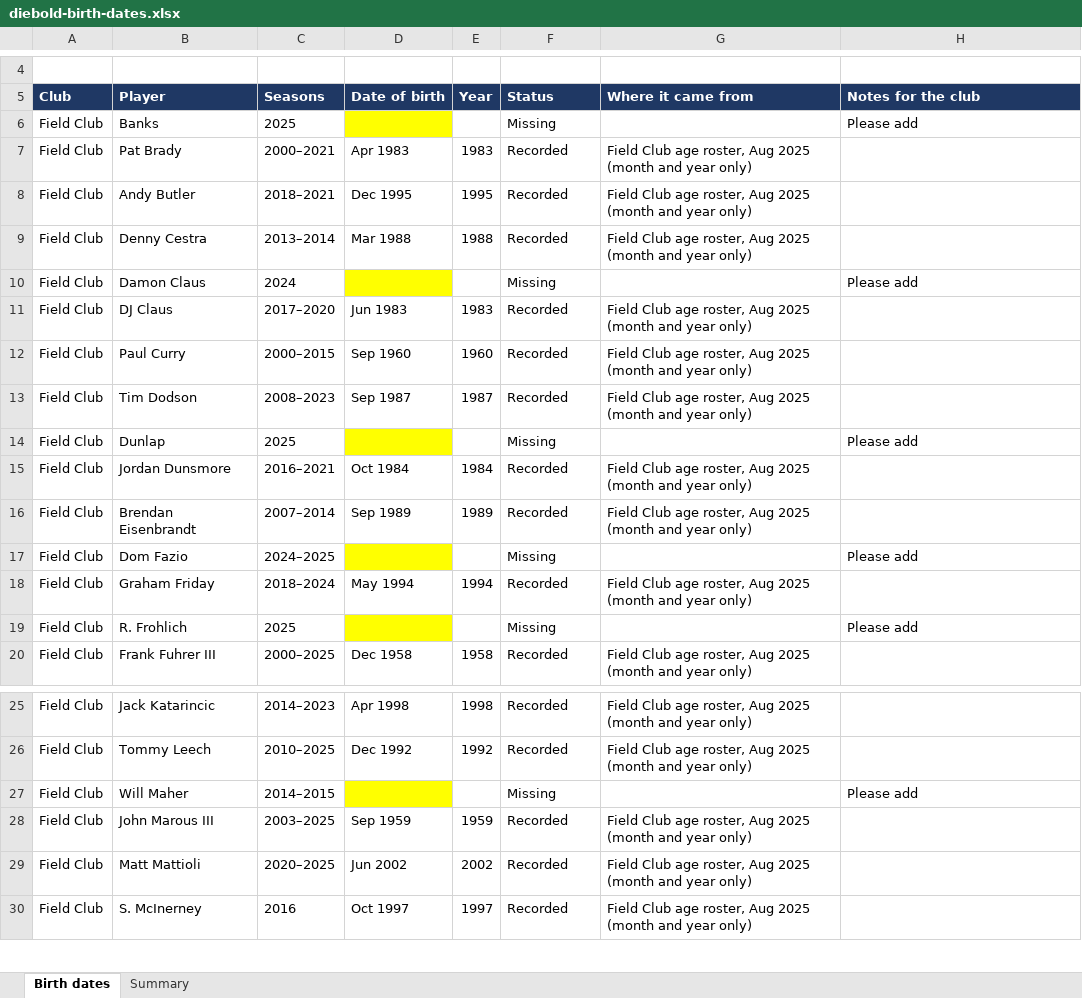
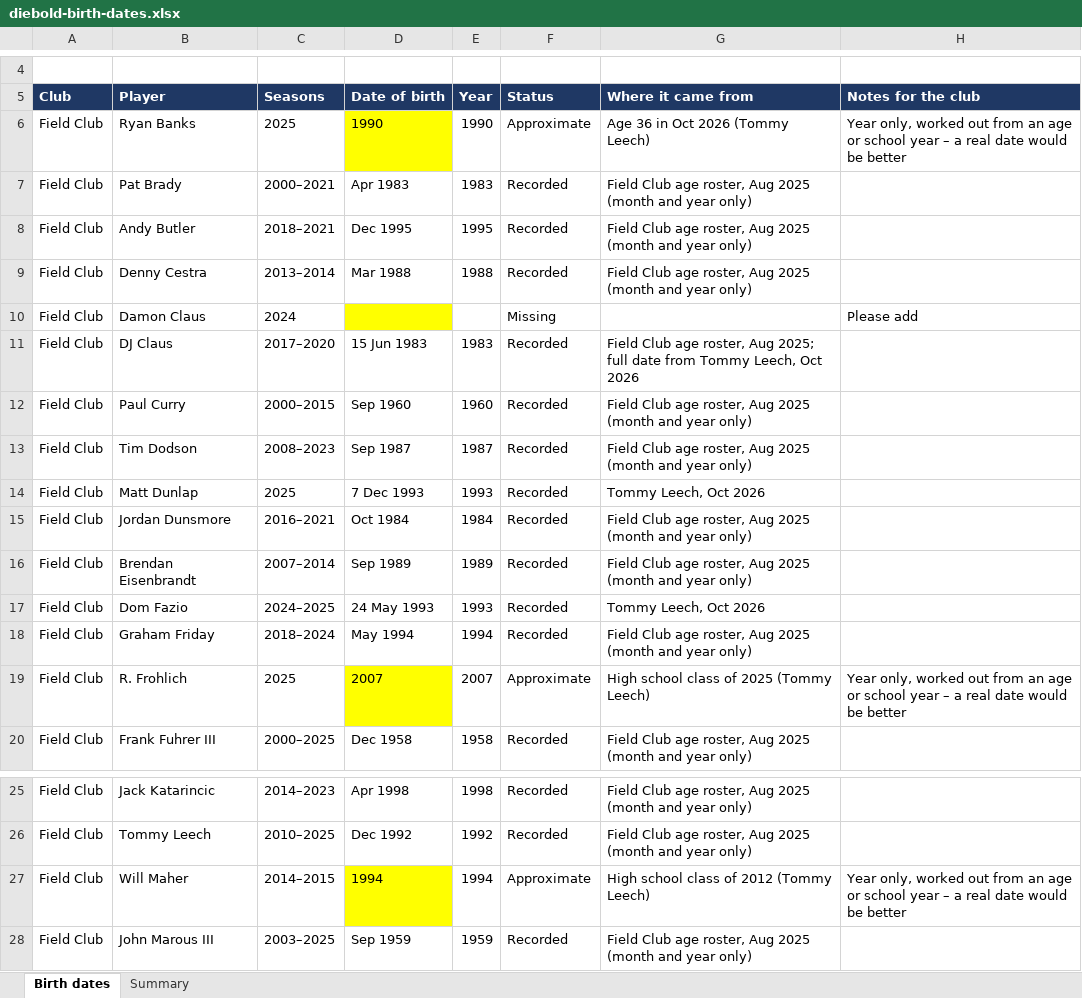
Before and after one commit to tjl1292-DBC/Diebold-Cup, an Excel workbook: reports/diebold-birth-dates.xlsx, sheet Birth dates, drawn as a sheet; only a part is shown, gaps mark what is left out; the shorter side is filled out with more unchanged rows; values as stored, in another font and other column widths than the file's, no borders; removed rows and columns are numbered as before the commit, all else as after; the diff names each change by its address in the sheet, - before the commit and + after, or states it on an @@ line.

```diff
--- a/reports/diebold-birth-dates.xlsx (sheet Birth dates)
+++ b/reports/diebold-birth-dates.xlsx (sheet Birth dates)
-row 6: Field Club | Banks | 2025 |  |  | Missing |  | Please add
+row 6: Field Club | Ryan Banks | 2025 | 1990 | 1990 | Approximate | Age 36 in Oct 2026 (Tommy Leech) | Year only, worked out from an age or school year – a real date would be better
-D11 (Date of birth): Jun 1983
+D11 (Date of birth): 15 Jun 1983
-G11 (Where it came from): …roster, Aug 2025 (month and year only)
+G11 (Where it came from): …roster, Aug 2025; full date from Tommy Leech, Oct 2026
-row 14: Field Club | Dunlap | 2025 |  |  | Missing |  | Please add
+row 14: Field Club | Matt Dunlap | 2025 | 7 Dec 1993 | 1993 | Recorded | Tommy Leech, Oct 2026
-D17 (Date of birth): (empty)
+D17 (Date of birth): 24 May 1993
-D17 fill: #FFFF00
+D17 fill: none
-E17 (Year): (empty)
+E17 (Year): 1993
-F17 (Status): Missing
+F17 (Status): Recorded
-G17 (Where it came from): (empty)
+G17 (Where it came from): Tommy Leech, Oct 2026
-H17 (Notes for the club): Please add
+H17 (Notes for the club): (empty)
-D19 (Date of birth): (empty)
+D19 (Date of birth): 2007
-E19 (Year): (empty)
+E19 (Year): 2007
-F19 (Status): Missing
+F19 (Status): Approximate
-G19 (Where it came from): (empty)
+G19 (Where it came from): High school class of 2025 (Tommy Leech)
-H19 (Notes for the club): Please add
+H19 (Notes for the club): Year only, worked out from an age or school year – a real date would be better
-D27 (Date of birth): (empty)
+D27 (Date of birth): 1994
-E27 (Year): (empty)
+E27 (Year): 1994
-F27 (Status): Missing
+F27 (Status): Approximate
-G27 (Where it came from): (empty)
+G27 (Where it came from): High school class of 2012 (Tommy Leech)
-H27 (Notes for the club): Please add
+H27 (Notes for the club): Year only, worked out from an age or school year – a real date would be better
```
Also changed, not shown: sheet Summary, 4 other files.
